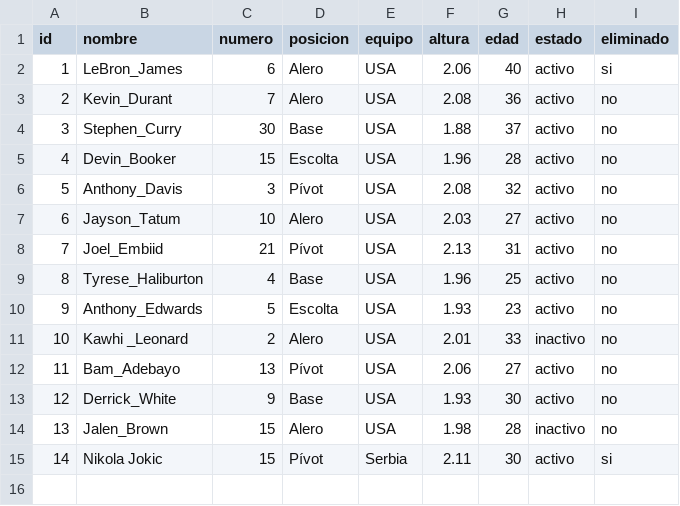
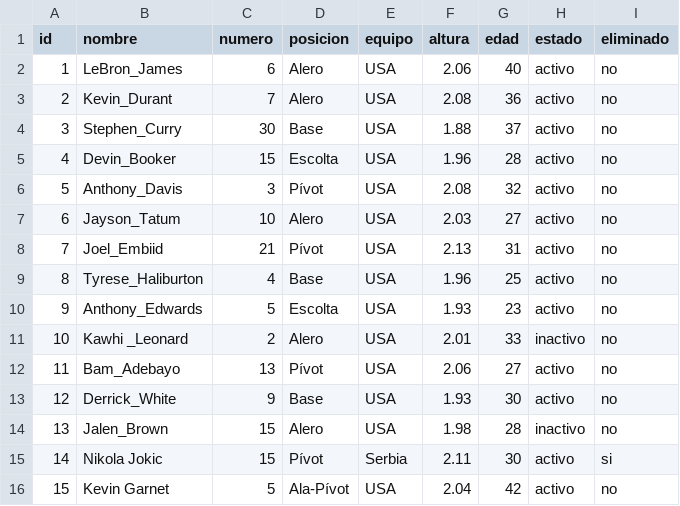
Before and after one commit to juanesgonzalezvega/Proyecto_Integrador_DDS1, a CSV file: players.csv, drawn as a sheet.

```diff
--- a/players.csv
+++ b/players.csv
@@ -1,3 +1,3 @@
 id,nombre,numero,posicion,equipo,altura,edad,estado,eliminado
-1,LeBron_James,6,Alero,USA,2.06,40,activo,si
+1,LeBron_James,6,Alero,USA,2.06,40,activo,no
 2,Kevin_Durant,7,Alero,USA,2.08,36,activo,no
@@ -15 +15,2 @@ id,nombre,numero,posicion,equipo,altura,edad,estado,eliminado
 14,Nikola Jokic,15,Pívot,Serbia,2.11,30,activo,si
+15,Kevin Garnet,5,Ala-Pívot,USA,2.04,42,activo,no
```
Also changed, not shown: games.csv, 24 other files.
